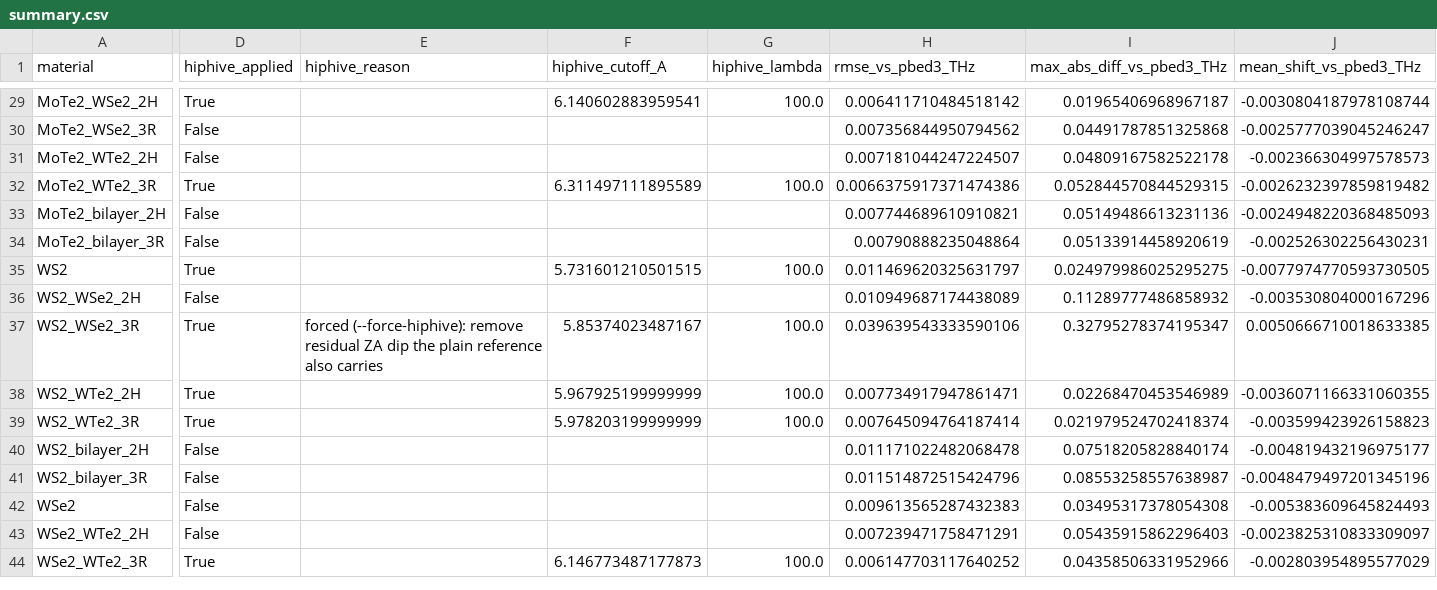
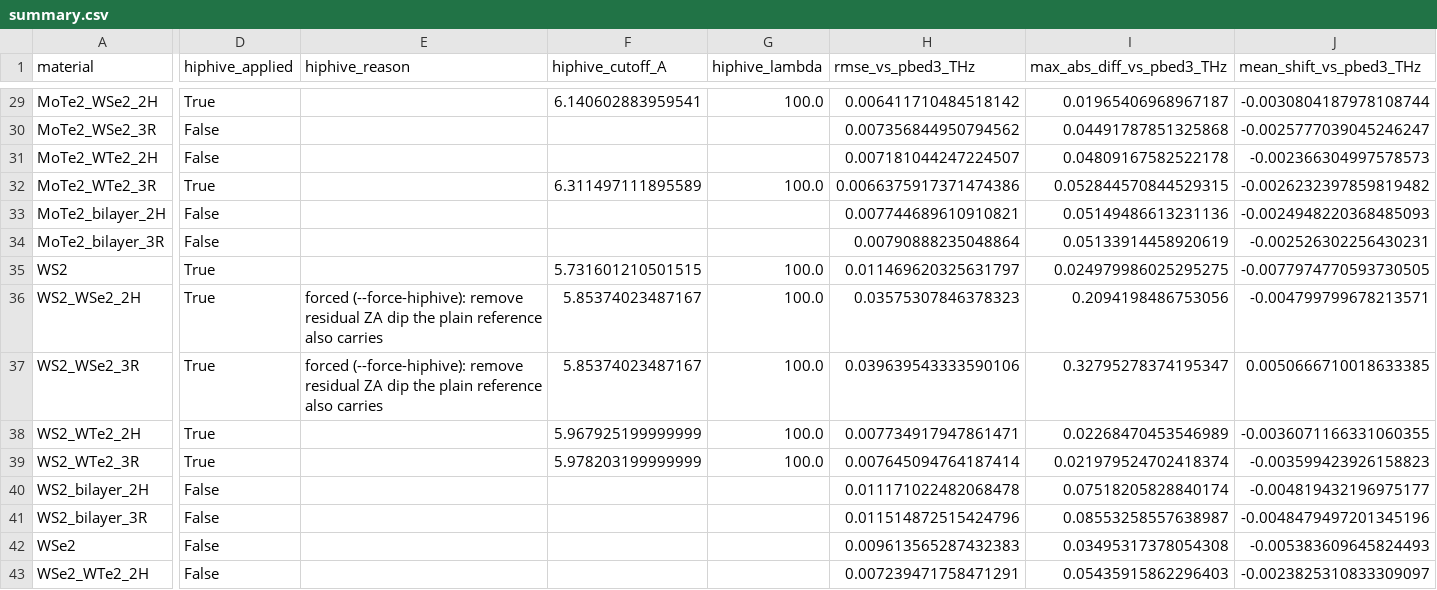
Before and after one commit to Kai-Gowers/workflow, a CSV file: FINAL_RESULTS_BARE_PBE_SUBTRACT/summary.csv, drawn as a sheet; only a part is shown, gaps mark what is left out; the shorter side is filled out with more unchanged rows; the diff covers the shown part only; the diff names each change by its address in the sheet, - before the commit and + after, or states it on an @@ line.

Commit message:
FINAL_RESULTS_BARE_PBE_SUBTRACT: force hiphive refit on WS2_WSe2_2H too (25/48 refit, all 48 >= 0 on path and mesh)

```diff
--- a/FINAL_RESULTS_BARE_PBE_SUBTRACT/summary.csv
+++ b/FINAL_RESULTS_BARE_PBE_SUBTRACT/summary.csv
-D36 (hiphive_applied): False
+D36 (hiphive_applied): True
-E36 (hiphive_reason): (empty)
+E36 (hiphive_reason): forced (--force-hiphive): remove residual ZA dip the plain reference also carries
-F36 (hiphive_cutoff_A): (empty)
+F36 (hiphive_cutoff_A): 5.85374023487167
-G36 (hiphive_lambda): (empty)
+G36 (hiphive_lambda): 100.0
-H36 (rmse_vs_pbed3_THz): 0.010949687174438089
+H36 (rmse_vs_pbed3_THz): 0.03575307846378323
-I36 (max_abs_diff_vs_pbed3_THz): 0.11289777486858932
+I36 (max_abs_diff_vs_pbed3_THz): 0.2094198486753056
-J36 (mean_shift_vs_pbed3_THz): -0.003530804000167296
+J36 (mean_shift_vs_pbed3_THz): -0.004799799678213571
```
Also changed, not shown: 2 edited cells elsewhere in this file, 7 other files.
